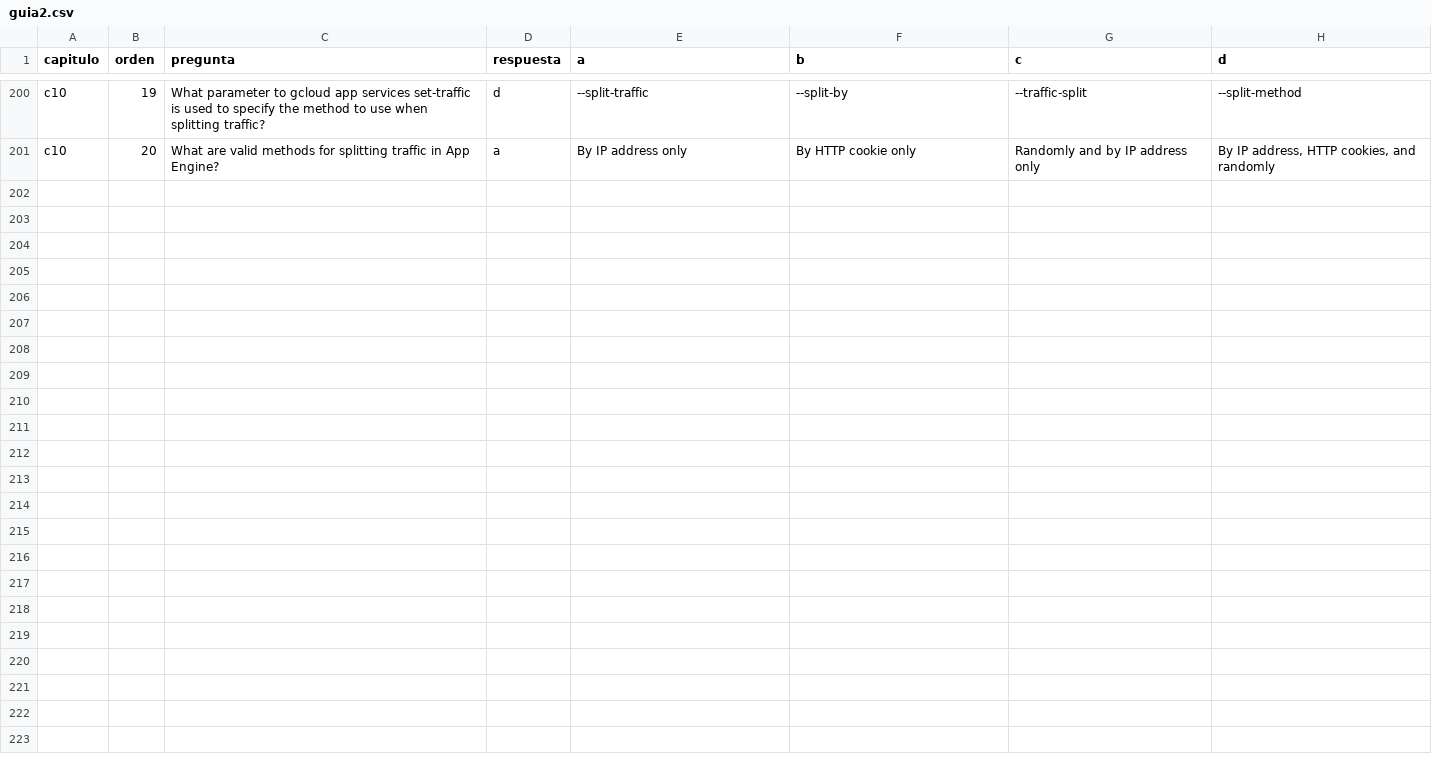
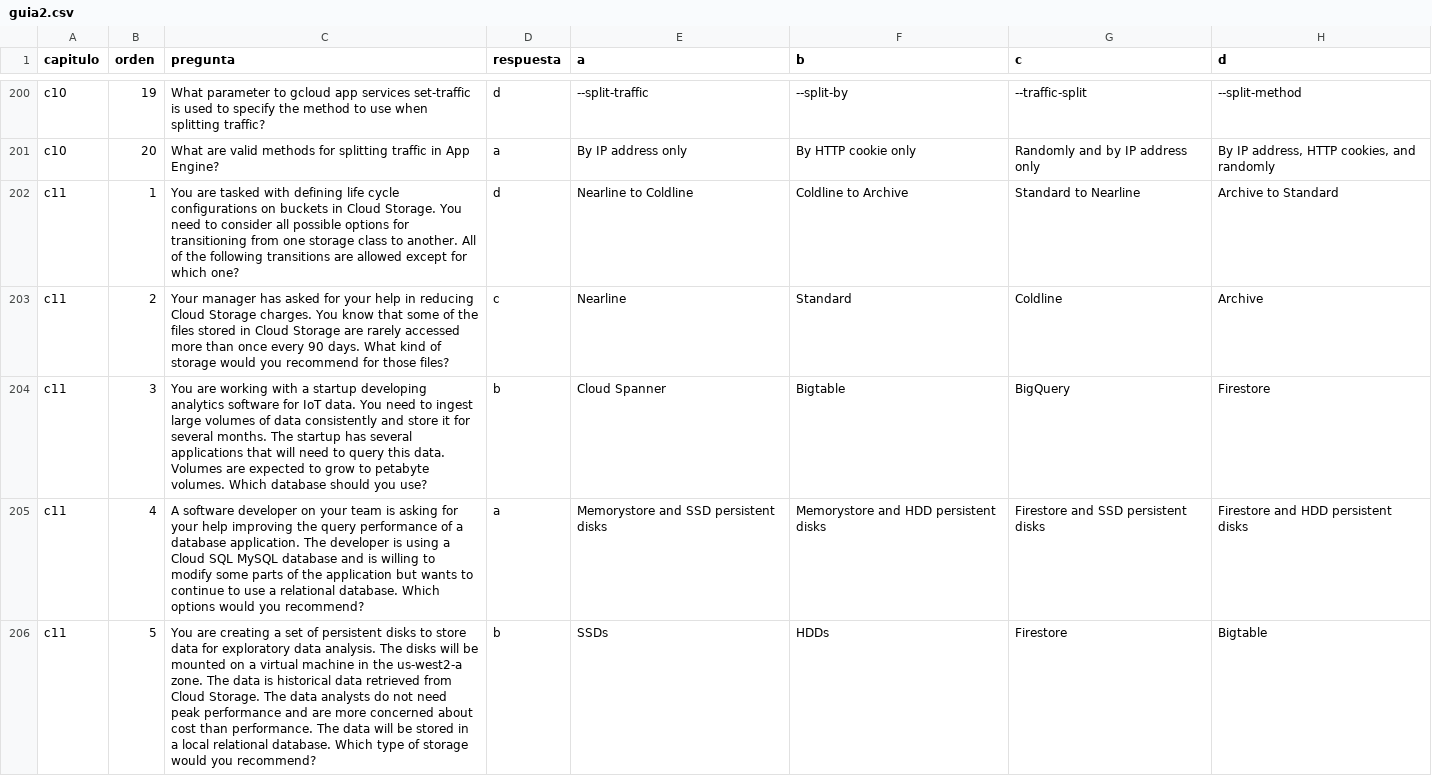
Before and after one commit to emersonchaparro/training-exams, a CSV file: public/guia2.csv, drawn as a sheet; only a part is shown, gaps mark what is left out; the diff covers the shown part only; the diff names each change by its address in the sheet, - before the commit and + after, or states it on an @@ line.

Commit message:
feat/guia02-capitulo10

```diff
--- a/public/guia2.csv
+++ b/public/guia2.csv
+row 202: c11 | 1 | You are tasked with defining life cycle configurations on buckets in Cloud Storage. You need to consider all possible options for transitioning from one storage class to another. All of the following transitions are allowed except for which one? | d | Nearline to Coldline | Coldline to Archive | Standard to Nearline | Archive to Standard
+row 203: c11 | 2 | Your manager has asked for your help in reducing Cloud Storage charges. You know that some of the files stored in Cloud Storage are rarely accessed more than once every 90 days. What kind of storage would you recommend for those files? | c | Nearline | Standard | Coldline | Archive
+row 204: c11 | 3 | You are working with a startup developing analytics software for IoT data. You need to ingest large volumes of data consistently and store it for several months. The startup has several applications that will need to query this data. Volumes are expected to grow to petabyte volumes. Which database should you use? | b | Cloud Spanner | Bigtable | BigQuery | Firestore
+row 205: c11 | 4 | A software developer on your team is asking for your help improving the query performance of a database application. The developer is using a Cloud SQL MySQL database and is willing to modify some parts of the application but wants to continue to use a relational database. Which options would you recommend? | a | Memorystore and SSD persistent disks | Memorystore and HDD persistent disks | Firestore and SSD persistent disks | Firestore and HDD persistent disks
+row 206: c11 | 5 | You are creating a set of persistent disks to store data for exploratory data analysis. The disks will be mounted on a virtual machine in the us-west2-a zone. The data is historical data retrieved from Cloud Storage. The data analysts do not need peak performance and are more concerned about cost than performance. The data will be stored in a local relational database. Which type of storage would you recommend? | b | SSDs | HDDs | Firestore | Bigtable
```
Also changed, not shown: 15 added rows elsewhere in this file.
